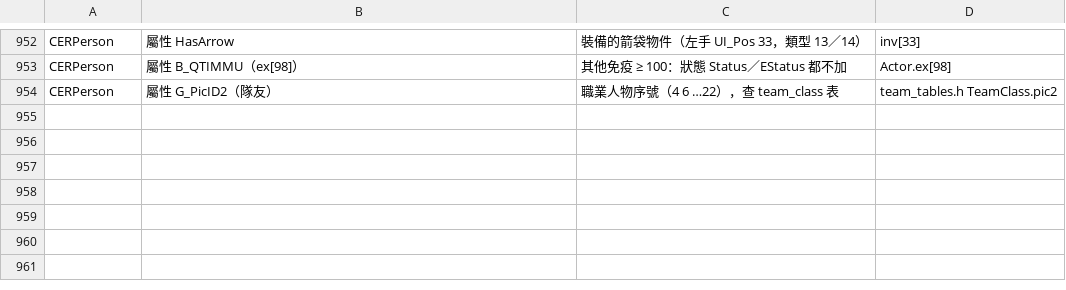
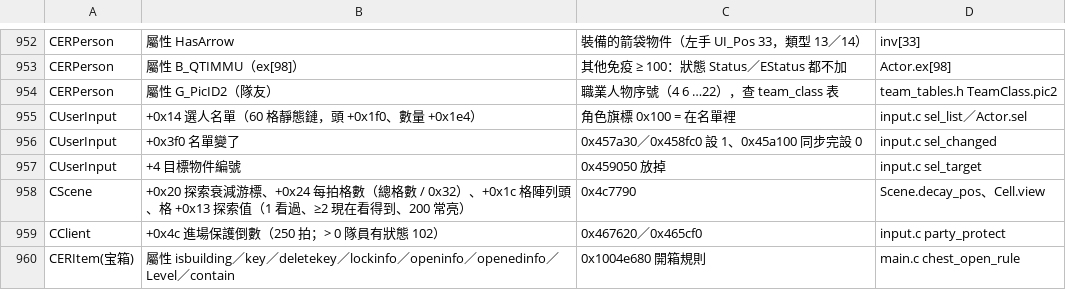
Before and after one commit to chanwunkong/SideTest, a TSV file: QinPort/tools/fields.tsv, drawn as a sheet; only a part is shown, gaps mark what is left out; the diff names each change by its address in the sheet, - before the commit and + after, or states it on an @@ line.

```diff
--- a/QinPort/tools/fields.tsv
+++ b/QinPort/tools/fields.tsv
+row 955: CUserInput | +0x14 選人名單（60 格靜態鏈，頭 +0x1f0、數量 +0x1e4） | 角色旗標 0x100 = 在名單裡 | input.c sel_list／Actor.sel
+row 956: CUserInput | +0x3f0 名單變了 | 0x457a30／0x458fc0 設 1、0x45a100 同步完設 0 | input.c sel_changed
+row 957: CUserInput | +4 目標物件編號 | 0x459050 放掉 | input.c sel_target
+row 958: CScene | +0x20 探索衰減游標、+0x24 每拍格數（總格數 / 0x32）、+0x1c 格陣列頭、格 +0x13 探索值（1 看過、≥2 現在看得到、200 常亮） | 0x4c7790 | Scene.decay_pos、Cell.view
+row 959: CClient | +0x4c 進場保護倒數（250 拍；> 0 隊員有狀態 102） | 0x467620／0x465cf0 | input.c party_protect
+row 960: CERItem(宝箱) | 屬性 isbuilding／key／deletekey／lockinfo／openinfo／openedinfo／Level／contain | 0x1004e680 開箱規則 | main.c chest_open_rule
```
Also changed, not shown: QinPort/tools/roles.tsv, 12 other files.
